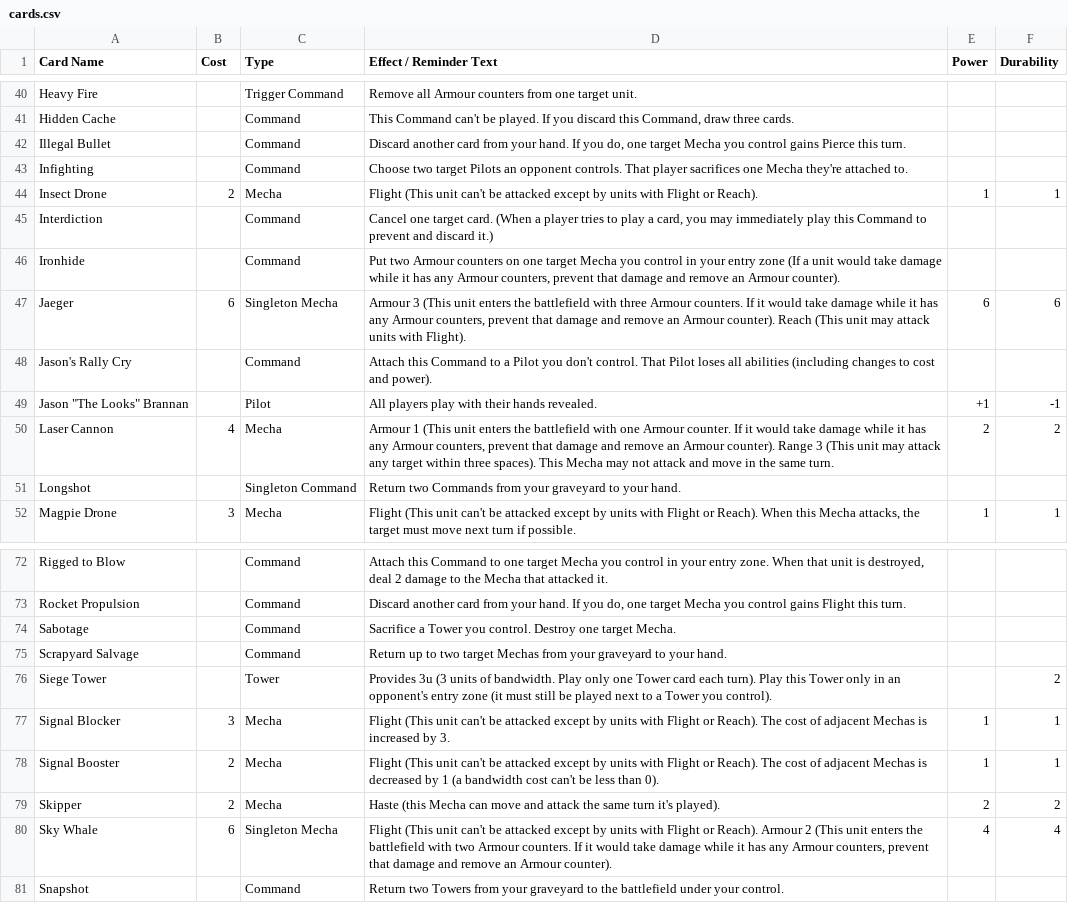
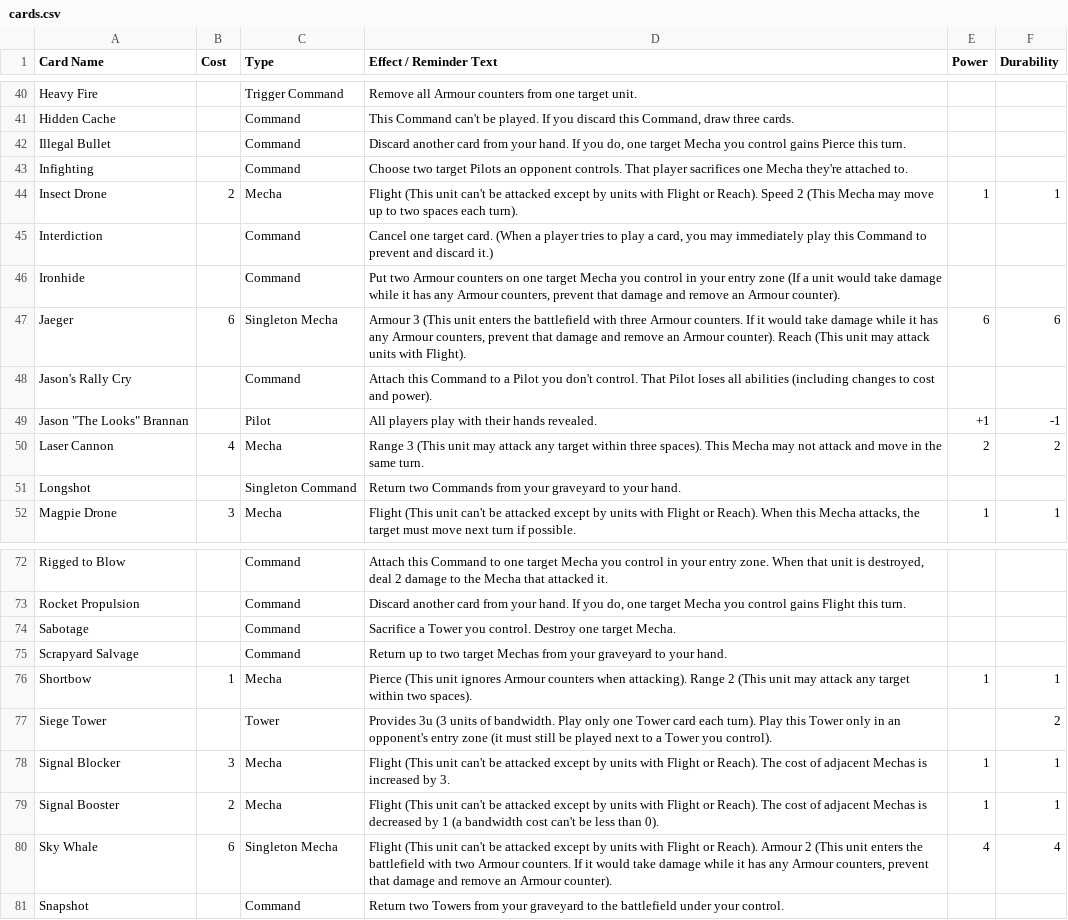
Before and after one commit to krgamestudios/mechaimmensewarfare.com, a CSV file: public_html/src/cards.csv, drawn as a sheet; only a part is shown, gaps mark what is left out.

Commit message:
Yweaked some cards to balance ability prevalence
Switched Skipper for Shortbow
Nerfed Laser Cannon
Buffed Insect Drone

```diff
--- a/public_html/src/cards.csv
+++ b/public_html/src/cards.csv
@@ -43,3 +43,3 @@ Illegal Bullet;;Command;Discard another card from your hand. If you do, one targ
 Infighting;;Command;Choose two target Pilots an opponent controls. That player sacrifices one Mecha they're attached to.;;
-Insect Drone;2;Mecha;Flight (This unit can't be attacked except by units with Flight or Reach).;1;1
+Insect Drone;2;Mecha;Flight (This unit can't be attacked except by units with Flight or Reach). Speed 2 (This Mecha may move up to two spaces each turn).;1;1
 Interdiction;;Command;Cancel one target card. (When a player tries to play a card, you may immediately play this Command to prevent and discard it.);;
@@ -49,3 +49,3 @@ Jason's Rally Cry;;Command;Attach this Command to a Pilot you don't control. Tha
 Jason "The Looks" Brannan;;Pilot;All players play with their hands revealed.;+1;-1
-Laser Cannon;4;Mecha;Armour 1 (This unit enters the battlefield with one Armour counter. If it would take damage while it has any Armour counters, prevent that damage and remove an Armour counter). Range 3 (This unit may attack any target within three spaces). This Mecha may not attack and move in the same turn.;2;2
+Laser Cannon;4;Mecha;Range 3 (This unit may attack any target within three spaces). This Mecha may not attack and move in the same turn.;2;2
 Longshot;;Singleton Command;Return two Commands from your graveyard to your hand.;;
@@ -75,2 +75,3 @@ Sabotage;;Command;Sacrifice a Tower you control. Destroy one target Mecha.;;
 Scrapyard Salvage;;Command;Return up to two target Mechas from your graveyard to your hand.;;
+Shortbow;1;Mecha;Pierce (This unit ignores Armour counters when attacking). Range 2 (This unit may attack any target within two spaces).;1;1
 Siege Tower;;Tower;Provides 3u (3 units of bandwidth. Play only one Tower card each turn). Play this Tower only in an opponent's entry zone (it must still be played next to a Tower you control).;;2
@@ -78,3 +79,2 @@ Signal Blocker;3;Mecha;Flight (This unit can't be attacked except by units with
 Signal Booster;2;Mecha;Flight (This unit can't be attacked except by units with Flight or Reach). The cost of adjacent Mechas is decreased by 1 (a bandwidth cost can't be less than 0).;1;1
-Skipper;2;Mecha;Haste (this Mecha can move and attack the same turn it's played).;2;2
 Sky Whale;6;Singleton Mecha;Flight (This unit can't be attacked except by units with Flight or Reach). Armour 2 (This unit enters the battlefield with two Armour counters. If it would take damage while it has any Armour counters, prevent that damage and remove an Armour counter).;4;4
```
Also changed, not shown: public_html/src/card_concepts.csv.
